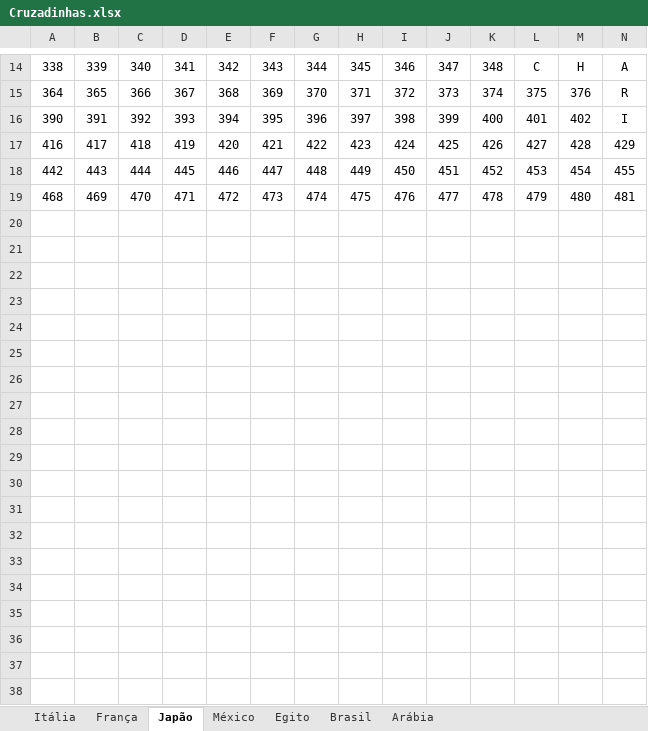
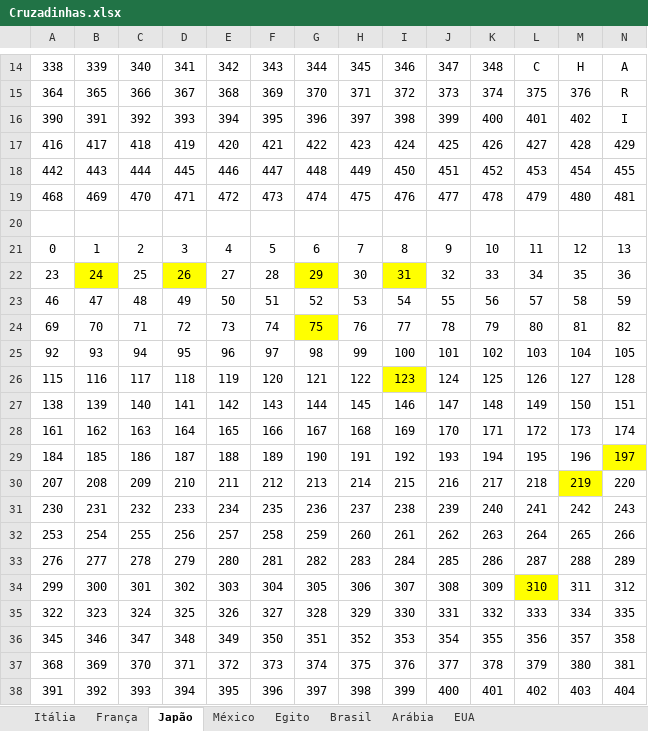
Before and after one commit to Luiza-C-Moreira/Taste_Talks, an Excel workbook: Projeto Individual/Documentação/Planilhas/Cruzadinhas.xlsx, sheet Japão, drawn as a sheet; only a part is shown, gaps mark what is left out; values as stored, in another font and other column widths than the file's, no borders; rows hold the shown columns only; the diff names each change by its address in the sheet, - before the commit and + after, or states it on an @@ line.

```diff
--- a/Projeto Individual/Documentação/Planilhas/Cruzadinhas.xlsx (sheet Japão)
+++ b/Projeto Individual/Documentação/Planilhas/Cruzadinhas.xlsx (sheet Japão)
+sheet tab: EUA
+row 20: (empty)
+row 21: 0 | 1 | 2 | 3 | 4 | 5 | 6 | 7 | 8 | 9 | 10 | 11 | 12 | 13
+row 22: 23 | 24 | 25 | 26 | 27 | 28 | 29 | 30 | 31 | 32 | 33 | 34 | 35 | 36
+row 23: 46 | 47 | 48 | 49 | 50 | 51 | 52 | 53 | 54 | 55 | 56 | 57 | 58 | 59
+row 24: 69 | 70 | 71 | 72 | 73 | 74 | 75 | 76 | 77 | 78 | 79 | 80 | 81 | 82
+row 25: 92 | 93 | 94 | 95 | 96 | 97 | 98 | 99 | 100 | 101 | 102 | 103 | 104 | 105
+row 26: 115 | 116 | 117 | 118 | 119 | 120 | 121 | 122 | 123 | 124 | 125 | 126 | 127 | 128
+row 27: 138 | 139 | 140 | 141 | 142 | 143 | 144 | 145 | 146 | 147 | 148 | 149 | 150 | 151
+row 28: 161 | 162 | 163 | 164 | 165 | 166 | 167 | 168 | 169 | 170 | 171 | 172 | 173 | 174
+row 29: 184 | 185 | 186 | 187 | 188 | 189 | 190 | 191 | 192 | 193 | 194 | 195 | 196 | 197
+row 30: 207 | 208 | 209 | 210 | 211 | 212 | 213 | 214 | 215 | 216 | 217 | 218 | 219 | 220
+row 31: 230 | 231 | 232 | 233 | 234 | 235 | 236 | 237 | 238 | 239 | 240 | 241 | 242 | 243
+row 32: 253 | 254 | 255 | 256 | 257 | 258 | 259 | 260 | 261 | 262 | 263 | 264 | 265 | 266
+row 33: 276 | 277 | 278 | 279 | 280 | 281 | 282 | 283 | 284 | 285 | 286 | 287 | 288 | 289
+row 34: 299 | 300 | 301 | 302 | 303 | 304 | 305 | 306 | 307 | 308 | 309 | 310 | 311 | 312
+row 35: 322 | 323 | 324 | 325 | 326 | 327 | 328 | 329 | 330 | 331 | 332 | 333 | 334 | 335
+row 36: 345 | 346 | 347 | 348 | 349 | 350 | 351 | 352 | 353 | 354 | 355 | 356 | 357 | 358
+row 37: 368 | 369 | 370 | 371 | 372 | 373 | 374 | 375 | 376 | 377 | 378 | 379 | 380 | 381
+row 38: 391 | 392 | 393 | 394 | 395 | 396 | 397 | 398 | 399 | 400 | 401 | 402 | 403 | 404
```
Also changed, not shown: sheet México, sheet Arábia, sheet Brasil, sheet Egito, 46 other files.
